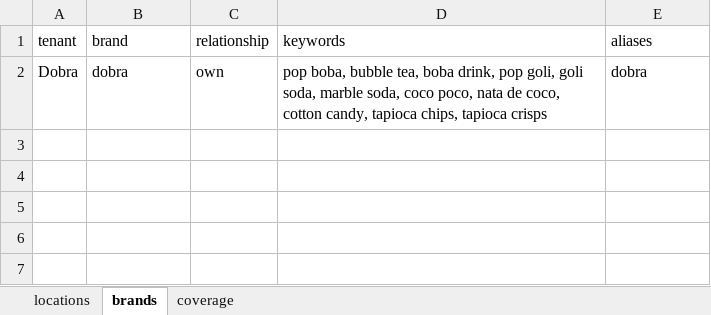
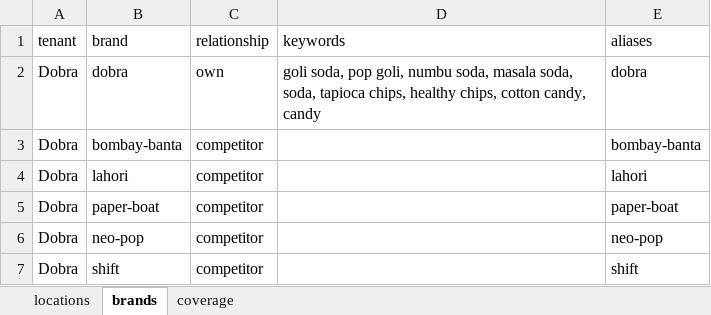
Before and after one commit to ForesightTribe/automation-mvp, an Excel workbook: backend/config.xlsx, sheet brands, drawn as a sheet; values as stored, in another font and other column widths than the file's, no borders; the diff names each change by its address in the sheet, - before the commit and + after, or states it on an @@ line.

Commit message:
feat(scraper): add competitor whitelist functionality to product classification

```diff
--- a/backend/config.xlsx (sheet brands)
+++ b/backend/config.xlsx (sheet brands)
-D2 (keywords): pop boba, bubble tea, boba drink, pop goli, goli soda, marble soda, coco poco, nata de coco, cotton candy, tapioca chips, tapioca crisps
+D2 (keywords): goli soda, pop goli, numbu soda, masala soda, soda, tapioca chips, healthy chips, cotton candy, candy
+row 3: Dobra | bombay-banta | competitor |  | bombay-banta
+row 4: Dobra | lahori | competitor |  | lahori
+row 5: Dobra | paper-boat | competitor |  | paper-boat
+row 6: Dobra | neo-pop | competitor |  | neo-pop
+row 7: Dobra | shift | competitor |  | shift
```
Also changed, not shown: 4 other files.
